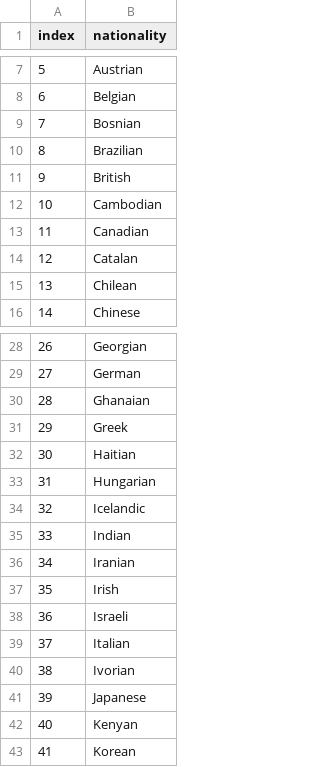
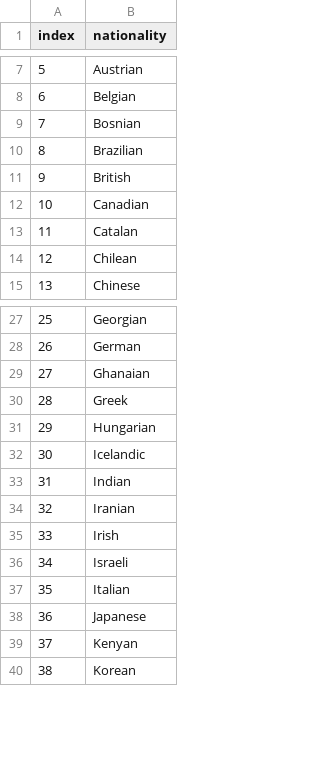
Before and after one commit to valerietanhx/moma-data-viz, a CSV file: collabs/CollabsGraphNodes.csv, drawn as a sheet; only a part is shown, gaps mark what is left out; removed rows and columns are numbered as before the commit, all else as after; the diff names each change by its address in the sheet, - before the commit and + after, or states it on an @@ line.

```diff
--- a/collabs/CollabsGraphNodes.csv
+++ b/collabs/CollabsGraphNodes.csv
-row 12: 10 | Cambodian
@@ column A (index) renumbered from row 12 down @@
-row 32: 30 | Haitian
-row 40: 38 | Ivorian
```
Also changed, not shown: collabs/CollabsGraphEdges.csv, 4 other files.
